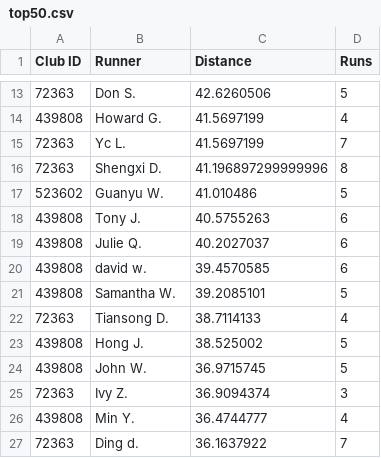
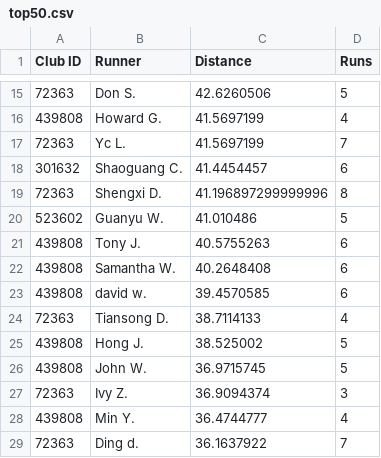
Before and after one commit to mocaspike150/lab, a CSV file: data/leaderboard/week20/top50.csv, drawn as a sheet; only a part is shown, gaps mark what is left out; the diff covers the shown part only.

```diff
--- a/data/leaderboard/week20/top50.csv
+++ b/data/leaderboard/week20/top50.csv
@@ -15,2 +17,3 @@
 "72363","Yc L.","41.5697199","7"
+"301632","Shaoguang C.","41.4454457","6"
 "72363","Shengxi D.","41.196897299999996","8"
@@ -18,5 +21,4 @@
 "439808","Tony J.","40.5755263","6"
-"439808","Julie Q.","40.2027037","6"
+"439808","Samantha W.","40.2648408","6"
 "439808","david w.","39.4570585","6"
-"439808","Samantha W.","39.2085101","5"
 "72363","Tiansong D.","38.7114133","4"
```
Also changed, not shown: 6 added rows and 6 removed rows elsewhere in this file, 2 other files.
